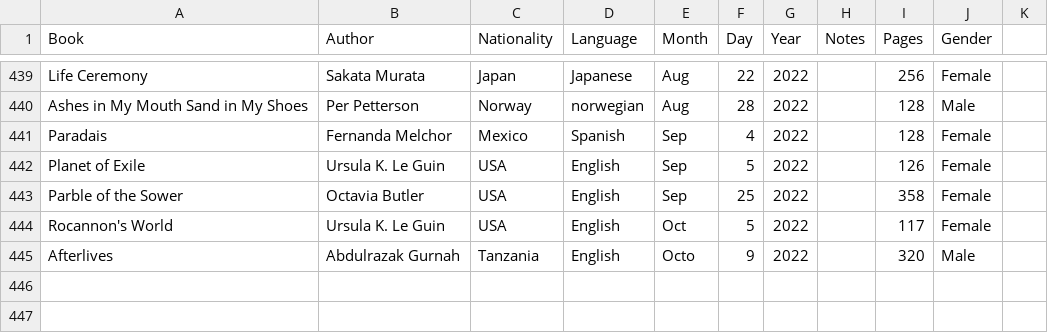
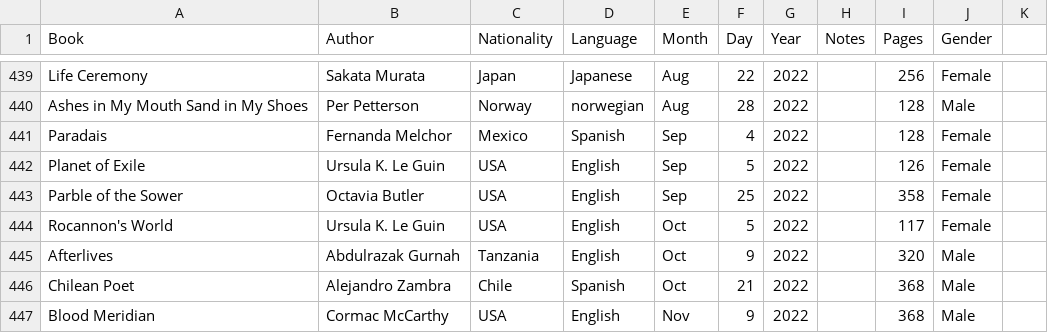
Before and after one commit to davidbrae/books, a CSV file: Books.csv, drawn as a sheet; only a part is shown, gaps mark what is left out.

Commit message:
Update Books.csv

```diff
--- a/Books.csv
+++ b/Books.csv
@@ -444,2 +444,4 @@ Parble of the Sower,Octavia Butler,USA,English,Sep,25,2022,,358,Female,
 Rocannon's World,Ursula K. Le Guin,USA,English,Oct,5,2022,,117,Female,
-Afterlives,Abdulrazak Gurnah,Tanzania,English,Octo,9,2022,,320,Male,
+Afterlives,Abdulrazak Gurnah,Tanzania,English,Oct,9,2022,,320,Male,
+Chilean Poet,Alejandro Zambra,Chile,Spanish,Oct,21,2022,,368,Male,
+Blood Meridian,Cormac McCarthy,USA,English,Nov,9,2022,,368,Male,
```
